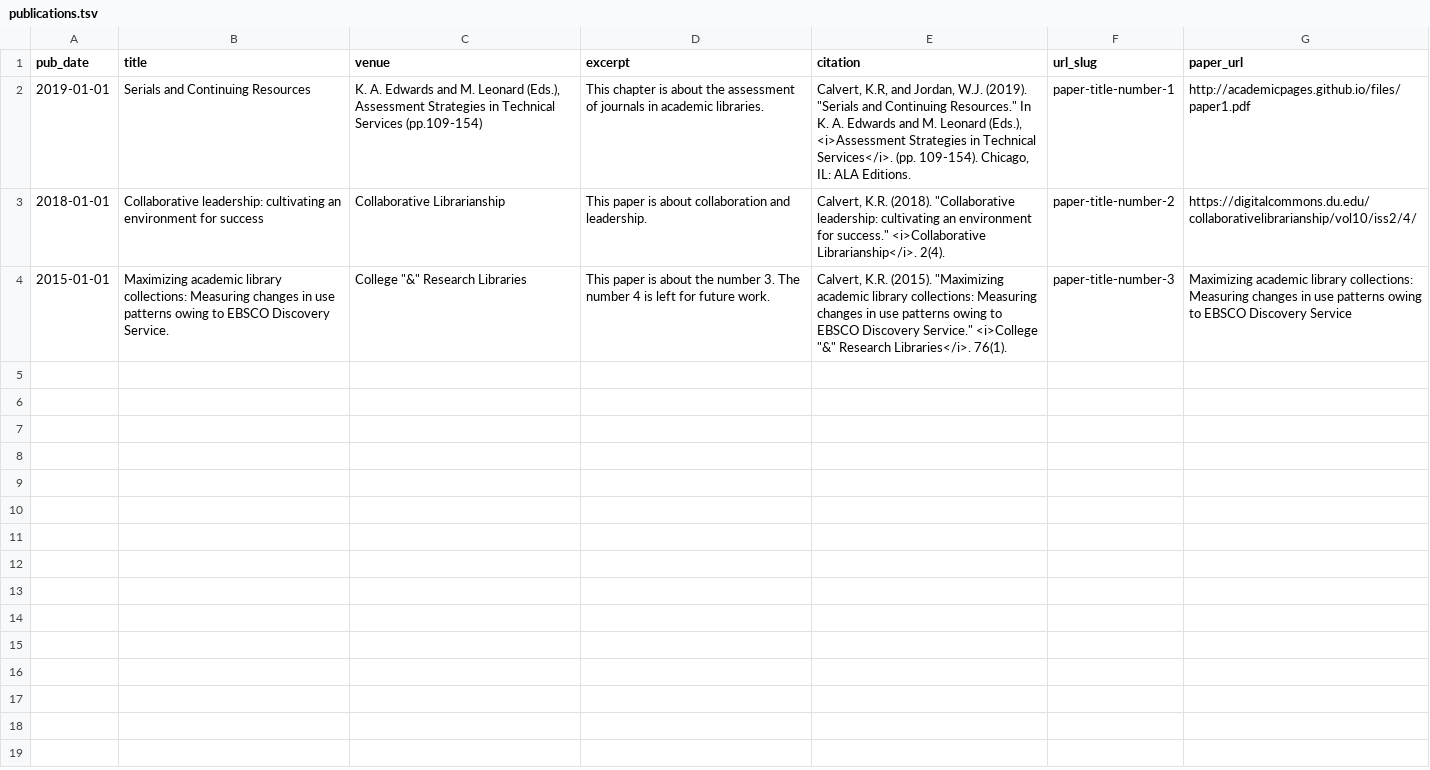
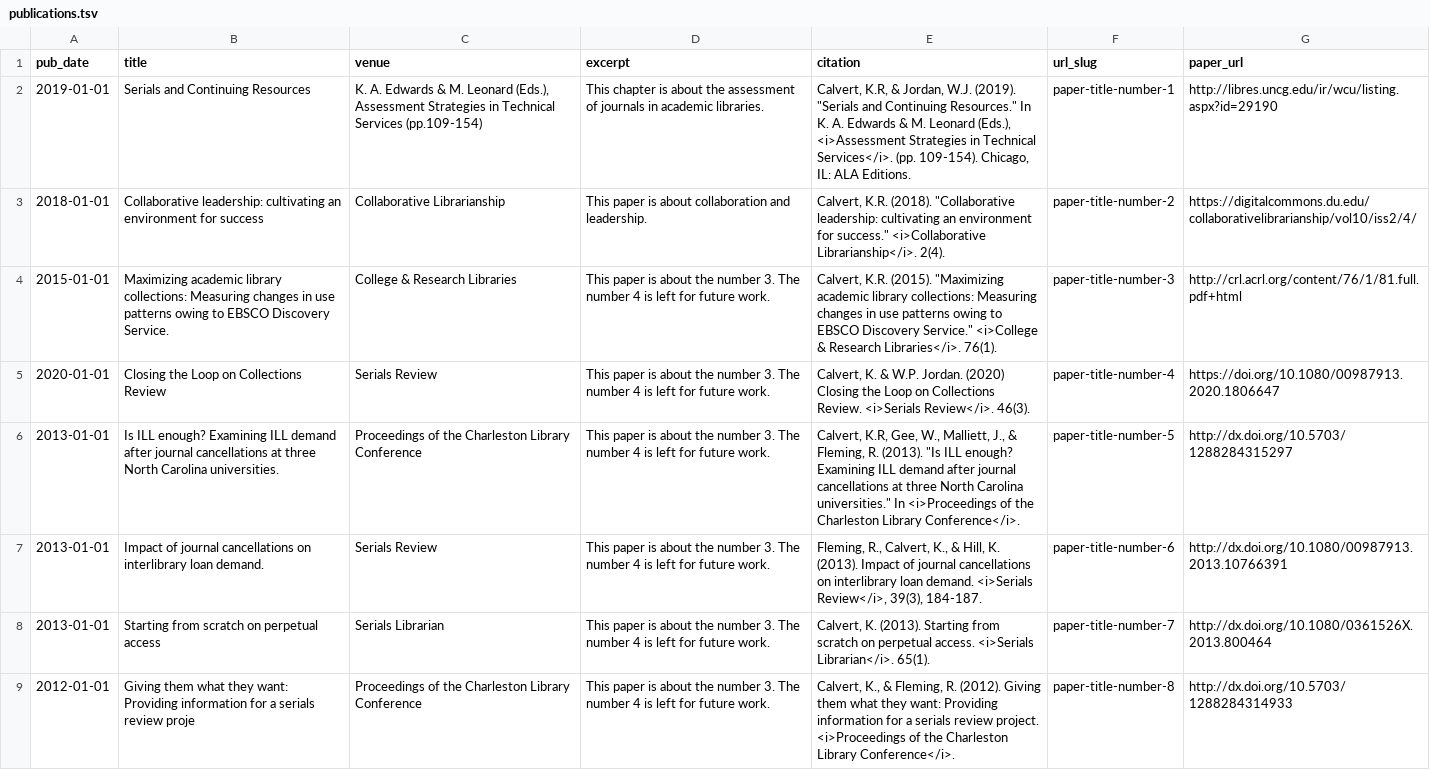
Before and after one commit to krcalvert/krcalvert.github.io, a TSV file: markdown_generator/publications.tsv, drawn as a sheet; the diff names each change by its address in the sheet, - before the commit and + after, or states it on an @@ line.

```diff
--- a/markdown_generator/publications.tsv
+++ b/markdown_generator/publications.tsv
-C2 (venue): …A. Edwards and M. Leonard…
+C2 (venue): …A. Edwards & M. Leonard…
-E2 (citation): Calvert, K.R, and Jordan, W.J. (2019). "Serials and Continuing Resources." In K. A. Edwards and M. Leonard…
+E2 (citation): Calvert, K.R, & Jordan, W.J. (2019). "Serials and Continuing Resources." In K. A. Edwards & M. Leonard…
-G2 (paper_url): http://academicpages.github.io/files/paper1.pdf
+G2 (paper_url): http://libres.uncg.edu/ir/wcu/listing.aspx?id=29190
-C4 (venue): College "&" Research Libraries
+C4 (venue): College & Research Libraries
-E4 (citation): …Service." <i>College "&" Research Libraries</i>.…
+E4 (citation): …Service." <i>College & Research Libraries</i>.…
-G4 (paper_url): Maximizing academic library collections: Measuring changes in use patterns owing to EBSCO Discovery Service
+G4 (paper_url): http://crl.acrl.org/content/76/1/81.full.pdf+html
+row 5: 2020-01-01 | Closing the Loop on Collections Review | Serials Review | This paper is about the number 3. The number 4 is left for future work. | Calvert, K. & W.P. Jordan. (2020) Closing the Loop on Collections Review. <i>Serials Review</i>. 46(3). | paper-title-number-4 | https://doi.org/10.1080/00987913.2020.1806647
+row 6: 2013-01-01 | Is ILL enough? Examining ILL demand after journal cancellations at three North Carolina universities. | Proceedings of the Charleston Library Conference | This paper is about the number 3. The number 4 is left for future work. | Calvert, K.R, Gee, W., Malliett, J., & Fleming, R. (2013). "Is ILL enough? Examining ILL demand after journal cancellations at three North Carolina universities." In <i>Proceedings of the Charleston Library Conference</i>. | paper-title-number-5 | http://dx.doi.org/10.5703/1288284315297
+row 7: 2013-01-01 | Impact of journal cancellations on interlibrary loan demand. | Serials Review | This paper is about the number 3. The number 4 is left for future work. | Fleming, R., Calvert, K., & Hill, K. (2013). Impact of journal cancellations on interlibrary loan demand. <i>Serials Review</i>, 39(3), 184-187. | paper-title-number-6 | http://dx.doi.org/10.1080/00987913.2013.10766391
+row 8: 2013-01-01 | Starting from scratch on perpetual access | Serials Librarian | This paper is about the number 3. The number 4 is left for future work. | Calvert, K. (2013). Starting from scratch on perpetual access. <i>Serials Librarian</i>. 65(1). | paper-title-number-7 | http://dx.doi.org/10.1080/0361526X.2013.800464
+row 9: 2012-01-01 | Giving them what they want: Providing information for a serials review proje | Proceedings of the Charleston Library Conference | This paper is about the number 3. The number 4 is left for future work. | Calvert, K., & Fleming, R. (2012). Giving them what they want: Providing information for a serials review project. <i>Proceedings of the Charleston Library Conference</i>. | paper-title-number-8 | http://dx.doi.org/10.5703/1288284314933
```
Also changed, not shown: 18 other files.
